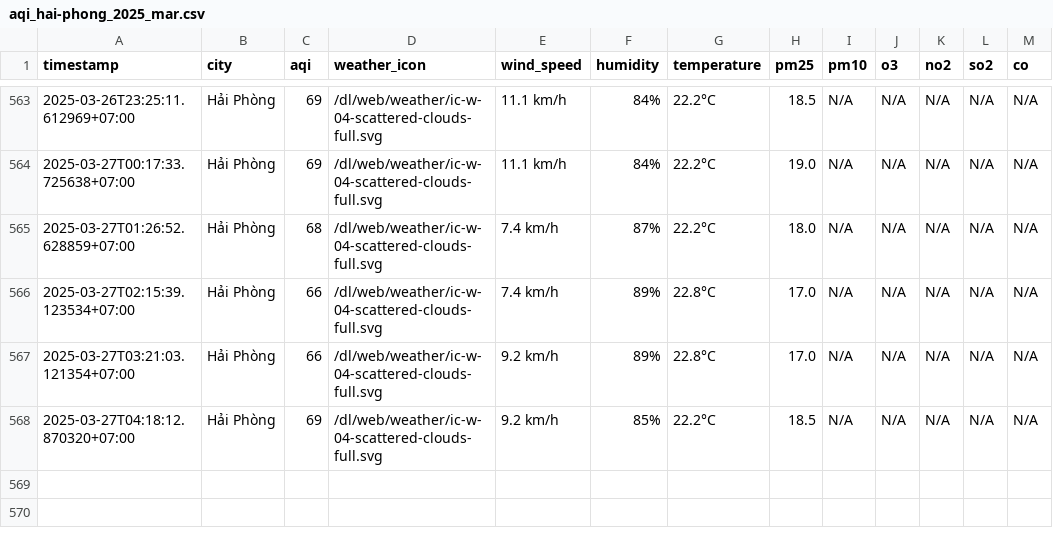
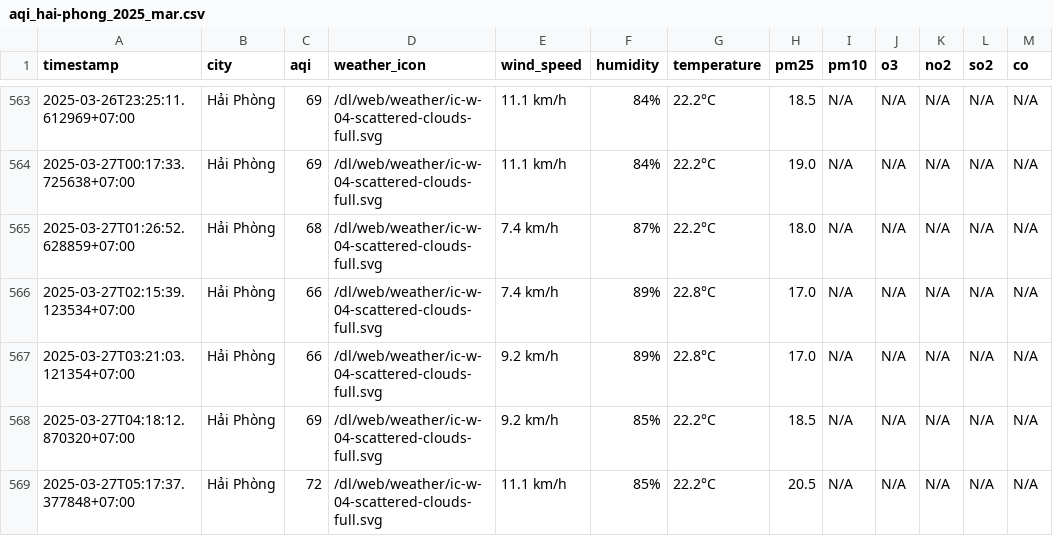
Before and after one commit to dothang08/thu_nghiem, a CSV file: result/hai-phong/aqi_hai-phong_2025_mar.csv, drawn as a sheet; only a part is shown, gaps mark what is left out.

```diff
--- a/result/hai-phong/aqi_hai-phong_2025_mar.csv
+++ b/result/hai-phong/aqi_hai-phong_2025_mar.csv
@@ -568 +568,2 @@ timestamp,city,aqi,weather_icon,wind_speed,humidity,temperature,pm25,pm10,o3,no2
 2025-03-27T04:18:12.870320+07:00,Hải Phòng,69,/dl/web/weather/ic-w-04-scattered-clouds-full.svg,9.2 km/h,85%,22.2°C,18.5,N/A,N/A,N/A,N/A,N/A
+2025-03-27T05:17:37.377848+07:00,Hải Phòng,72,/dl/web/weather/ic-w-04-scattered-clouds-full.svg,11.1 km/h,85%,22.2°C,20.5,N/A,N/A,N/A,N/A,N/A
```
Also changed, not shown: aqi_selected_cities.csv, result/hai-duong/aqi_hai-duong_2025_mar.csv, 10 other files.
